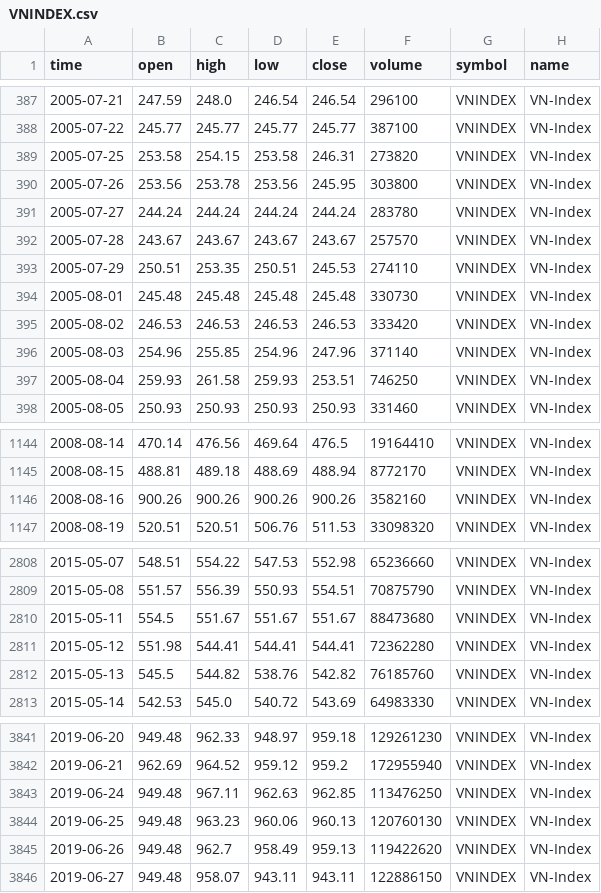
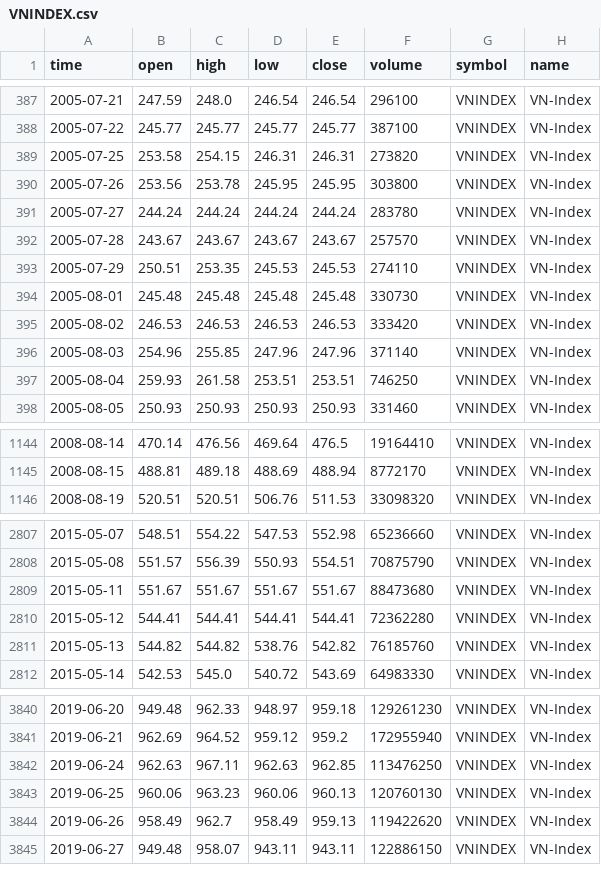
Before and after one commit to FTU-kudo/VN-sector-analysis, a CSV file: data/VNINDEX.csv, drawn as a sheet; only a part is shown, gaps mark what is left out; the diff covers the shown part only.

Commit message:
feat: replace vnstock with the licensed market-data API
The daily workflow had failed every run since 2026-11-10 at 'Install
dependencies': vnstock and vnai are not on PyPI and were only served by
the vnstocks.com extra index, which stopped responding. Data was frozen
at the 2026-11-09 session with no alert.

- new src/yuanta_client.py: daily bars + index board, cookie session,
  bounded ?jskey bounce handling, UTC trade dates, retries
- new src/data_quality.py: single set of bar rules (weekend, partial
  session, future, OHLC repair, stale-open clipping, de-duplication)
- 01_fetch.py rewritten on top of them; history is merged, never
  truncated; quality_report.json records every correction
- requirements: pandas/numpy/requests only, installable from PyPI
- 57 offline tests + pytest step in CI
- workflow: drop the data/ cache that could shadow newer CSVs, add
  concurrency, stop masking git push, add freshness guard and a
  Telegram alert that works even when pip install fails
- data: drop phantom Saturday bar 2008-08-16, repair 17 VNINDEX bars
  whose close sat outside low/high, clip ~400 stale opens; closes
  verified unchanged

Co-authored-by: arena-agent <297053741+arena-agent@users.noreply.github.com>

```diff
--- a/data/VNINDEX.csv
+++ b/data/VNINDEX.csv
@@ -388,11 +388,11 @@
 2005-07-22,245.77,245.77,245.77,245.77,387100,VNINDEX,VN-Index
-2005-07-25,253.58,254.15,253.58,246.31,273820,VNINDEX,VN-Index
-2005-07-26,253.56,253.78,253.56,245.95,303800,VNINDEX,VN-Index
+2005-07-25,253.58,254.15,246.31,246.31,273820,VNINDEX,VN-Index
+2005-07-26,253.56,253.78,245.95,245.95,303800,VNINDEX,VN-Index
 2005-07-27,244.24,244.24,244.24,244.24,283780,VNINDEX,VN-Index
 2005-07-28,243.67,243.67,243.67,243.67,257570,VNINDEX,VN-Index
-2005-07-29,250.51,253.35,250.51,245.53,274110,VNINDEX,VN-Index
+2005-07-29,250.51,253.35,245.53,245.53,274110,VNINDEX,VN-Index
 2005-08-01,245.48,245.48,245.48,245.48,330730,VNINDEX,VN-Index
 2005-08-02,246.53,246.53,246.53,246.53,333420,VNINDEX,VN-Index
-2005-08-03,254.96,255.85,254.96,247.96,371140,VNINDEX,VN-Index
-2005-08-04,259.93,261.58,259.93,253.51,746250,VNINDEX,VN-Index
+2005-08-03,254.96,255.85,247.96,247.96,371140,VNINDEX,VN-Index
+2005-08-04,259.93,261.58,253.51,253.51,746250,VNINDEX,VN-Index
 2005-08-05,250.93,250.93,250.93,250.93,331460,VNINDEX,VN-Index
@@ -1145,3 +1145,2 @@
 2008-08-15,488.81,489.18,488.69,488.94,8772170,VNINDEX,VN-Index
-2008-08-16,900.26,900.26,900.26,900.26,3582160,VNINDEX,VN-Index
 2008-08-19,520.51,520.51,506.76,511.53,33098320,VNINDEX,VN-Index
@@ -2809,5 +2808,5 @@
 2015-05-08,551.57,556.39,550.93,554.51,70875790,VNINDEX,VN-Index
-2015-05-11,554.5,551.67,551.67,551.67,88473680,VNINDEX,VN-Index
-2015-05-12,551.98,544.41,544.41,544.41,72362280,VNINDEX,VN-Index
-2015-05-13,545.5,544.82,538.76,542.82,76185760,VNINDEX,VN-Index
+2015-05-11,551.67,551.67,551.67,551.67,88473680,VNINDEX,VN-Index
+2015-05-12,544.41,544.41,544.41,544.41,72362280,VNINDEX,VN-Index
+2015-05-13,544.82,544.82,538.76,542.82,76185760,VNINDEX,VN-Index
 2015-05-14,542.53,545.0,540.72,543.69,64983330,VNINDEX,VN-Index
@@ -3842,5 +3841,5 @@
 2019-06-21,962.69,964.52,959.12,959.2,172955940,VNINDEX,VN-Index
-2019-06-24,949.48,967.11,962.63,962.85,113476250,VNINDEX,VN-Index
-2019-06-25,949.48,963.23,960.06,960.13,120760130,VNINDEX,VN-Index
-2019-06-26,949.48,962.7,958.49,959.13,119422620,VNINDEX,VN-Index
+2019-06-24,962.63,967.11,962.63,962.85,113476250,VNINDEX,VN-Index
+2019-06-25,960.06,963.23,960.06,960.13,120760130,VNINDEX,VN-Index
+2019-06-26,958.49,962.7,958.49,959.13,119422620,VNINDEX,VN-Index
 2019-06-27,949.48,958.07,943.11,943.11,122886150,VNINDEX,VN-Index
```
Also changed, not shown: 18 edited cells elsewhere in this file, data/VNENE.csv, data/VNFIN.csv, 34 other files.
